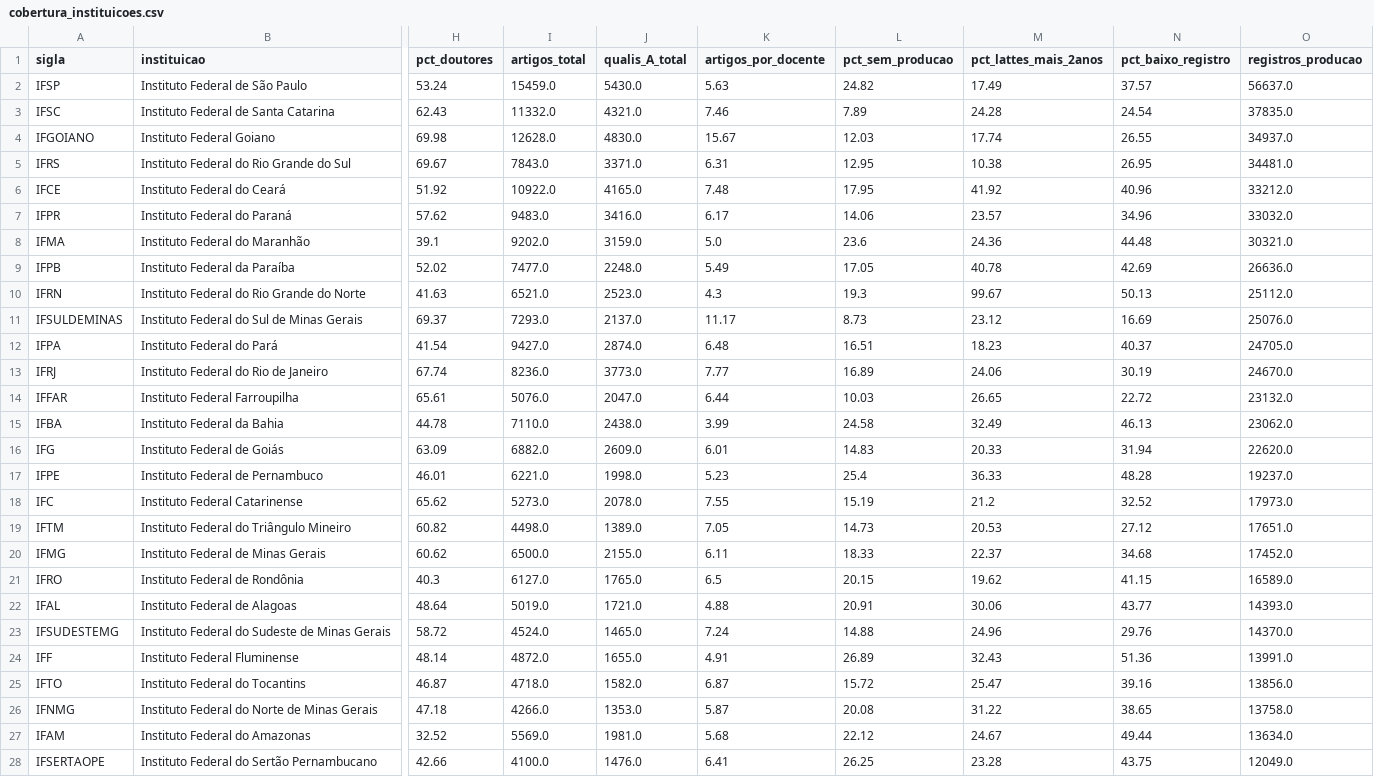
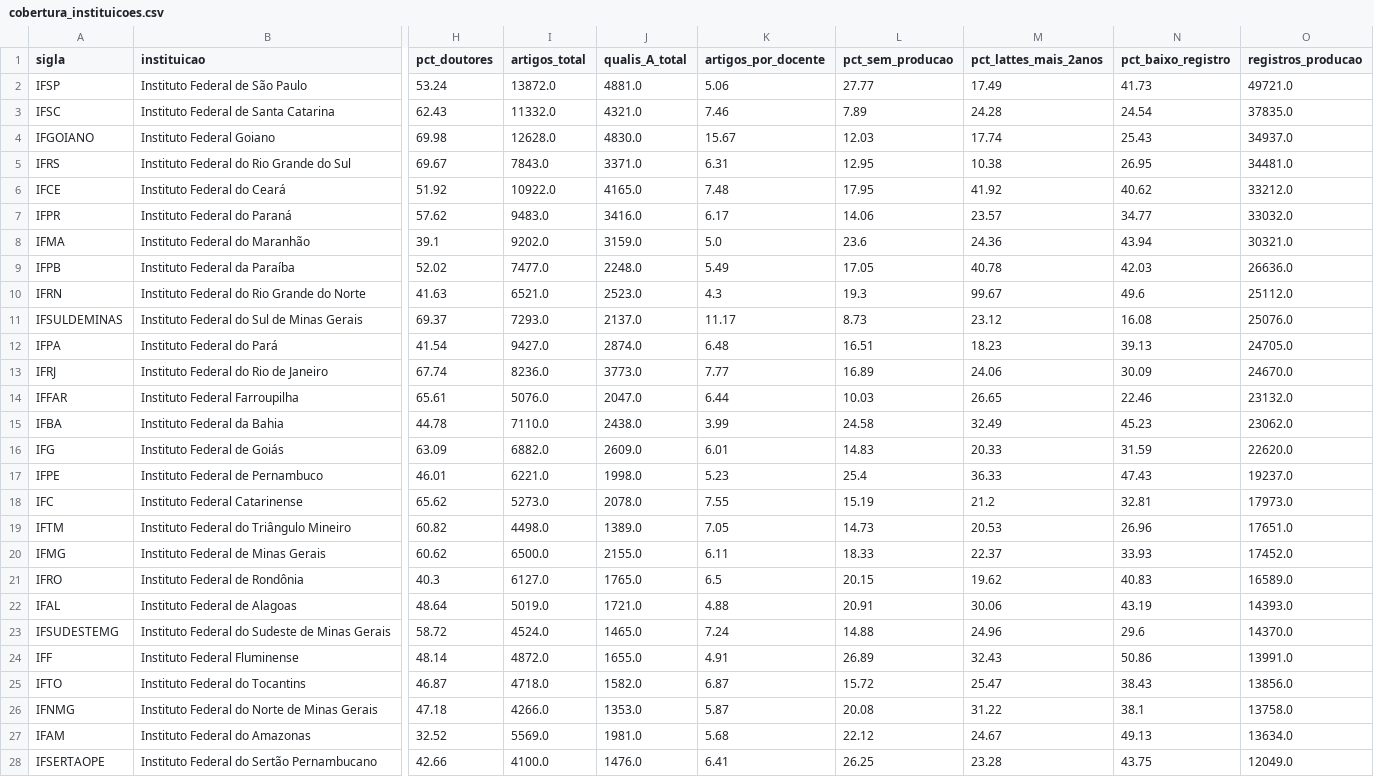
Before and after one commit to sgtmaninho/valorizacao-docente-rede-federal, a CSV file: data/cenario_ingresso/analise/ranking/cobertura_instituicoes.csv, drawn as a sheet; only a part is shown, gaps mark what is left out; the diff covers the shown part only; the diff names each change by its address in the sheet, - before the commit and + after, or states it on an @@ line.

```diff
--- a/data/cenario_ingresso/analise/ranking/cobertura_instituicoes.csv
+++ b/data/cenario_ingresso/analise/ranking/cobertura_instituicoes.csv
-I2 (artigos_total): 15459.0
+I2 (artigos_total): 13872.0
-J2 (qualis_A_total): 5430.0
+J2 (qualis_A_total): 4881.0
-K2 (artigos_por_docente): 5.63
+K2 (artigos_por_docente): 5.06
-L2 (pct_sem_producao): 24.82
+L2 (pct_sem_producao): 27.77
-N2 (pct_baixo_registro): 37.57
+N2 (pct_baixo_registro): 41.73
-O2 (registros_producao): 56637.0
+O2 (registros_producao): 49721.0
-N4 (pct_baixo_registro): 26.55
+N4 (pct_baixo_registro): 25.43
-N6 (pct_baixo_registro): 40.96
+N6 (pct_baixo_registro): 40.62
-N7 (pct_baixo_registro): 34.96
+N7 (pct_baixo_registro): 34.77
-N8 (pct_baixo_registro): 44.48
+N8 (pct_baixo_registro): 43.94
-N9 (pct_baixo_registro): 42.69
+N9 (pct_baixo_registro): 42.03
-N10 (pct_baixo_registro): 50.13
+N10 (pct_baixo_registro): 49.6
-N11 (pct_baixo_registro): 16.69
+N11 (pct_baixo_registro): 16.08
-N12 (pct_baixo_registro): 40.37
+N12 (pct_baixo_registro): 39.13
-N13 (pct_baixo_registro): 30.19
+N13 (pct_baixo_registro): 30.09
-N14 (pct_baixo_registro): 22.72
+N14 (pct_baixo_registro): 22.46
-N15 (pct_baixo_registro): 46.13
+N15 (pct_baixo_registro): 45.23
-N16 (pct_baixo_registro): 31.94
+N16 (pct_baixo_registro): 31.59
-N17 (pct_baixo_registro): 48.28
+N17 (pct_baixo_registro): 47.43
-N18 (pct_baixo_registro): 32.52
+N18 (pct_baixo_registro): 32.81
-N19 (pct_baixo_registro): 27.12
+N19 (pct_baixo_registro): 26.96
-N20 (pct_baixo_registro): 34.68
+N20 (pct_baixo_registro): 33.93
-N21 (pct_baixo_registro): 41.15
+N21 (pct_baixo_registro): 40.83
-N22 (pct_baixo_registro): 43.77
+N22 (pct_baixo_registro): 43.19
-N23 (pct_baixo_registro): 29.76
+N23 (pct_baixo_registro): 29.6
-N24 (pct_baixo_registro): 51.36
+N24 (pct_baixo_registro): 50.86
-N25 (pct_baixo_registro): 39.16
+N25 (pct_baixo_registro): 38.43
-N26 (pct_baixo_registro): 38.65
+N26 (pct_baixo_registro): 38.1
-N27 (pct_baixo_registro): 49.44
+N27 (pct_baixo_registro): 49.13
```
Also changed, not shown: 6 edited cells elsewhere in this file, data/cenario_ingresso/analise/ranking/areas_detalhe.csv, data/cenario_ingresso/analise/ranking/ganha_perde.csv, 24 other files.
